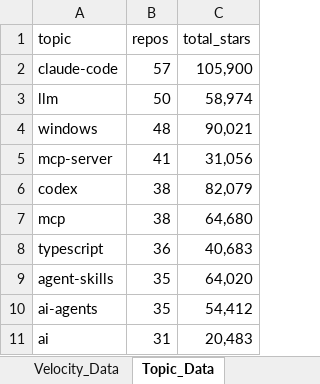
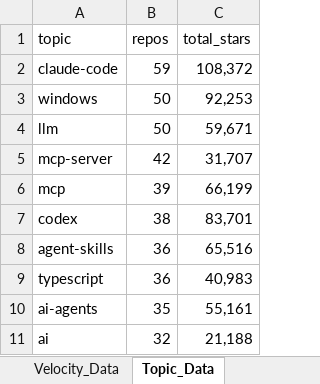
Before and after one commit to DishantBhere/GitHub-ETL-Engine-V2, an Excel workbook: GitHub_Trending_Dashboard.xlsx, sheet Topic_Data, drawn as a sheet; values as stored, in another font and other column widths than the file's, no borders; table styles not drawn; removed rows and columns are numbered as before the commit, all else as after; the diff names each change by its address in the sheet, - before the commit and + after, or states it on an @@ line.

```diff
--- a/GitHub_Trending_Dashboard.xlsx (sheet Topic_Data)
+++ b/GitHub_Trending_Dashboard.xlsx (sheet Topic_Data)
-B2 (repos): 57
+B2 (repos): 59
-C2 (total_stars): 105,900
+C2 (total_stars): 108,372
+row 3: windows | 50 | 92,253
-C4 (total_stars): 58,974
+C4 (total_stars): 59,671
-row 4: windows | 48 | 90,021
-B5 (repos): 41
+B5 (repos): 42
-C5 (total_stars): 31,056
+C5 (total_stars): 31,707
+row 6: mcp | 39 | 66,199
-C7 (total_stars): 82,079
+C7 (total_stars): 83,701
-row 7: mcp | 38 | 64,680
+row 8: agent-skills | 36 | 65,516
-C9 (total_stars): 40,683
+C9 (total_stars): 40,983
-row 9: agent-skills | 35 | 64,020
-C10 (total_stars): 54,412
+C10 (total_stars): 55,161
-B11 (repos): 31
+B11 (repos): 32
-C11 (total_stars): 20,483
+C11 (total_stars): 21,188
```
Also changed, not shown: sheet Repo_Data, sheet Language_Data, sheet Velocity_Data, sheet Activity_Data, sheet Category_Data, sheet Config, 7 other files.
